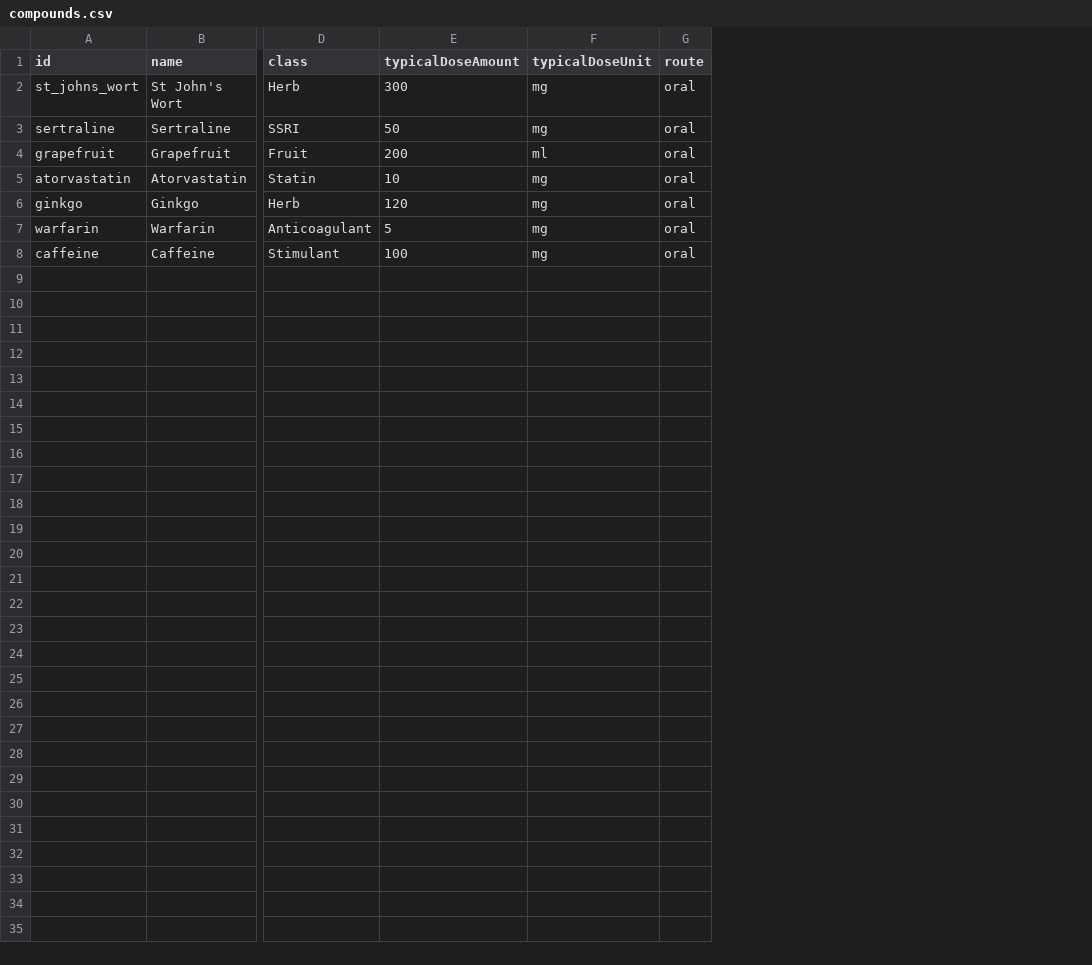
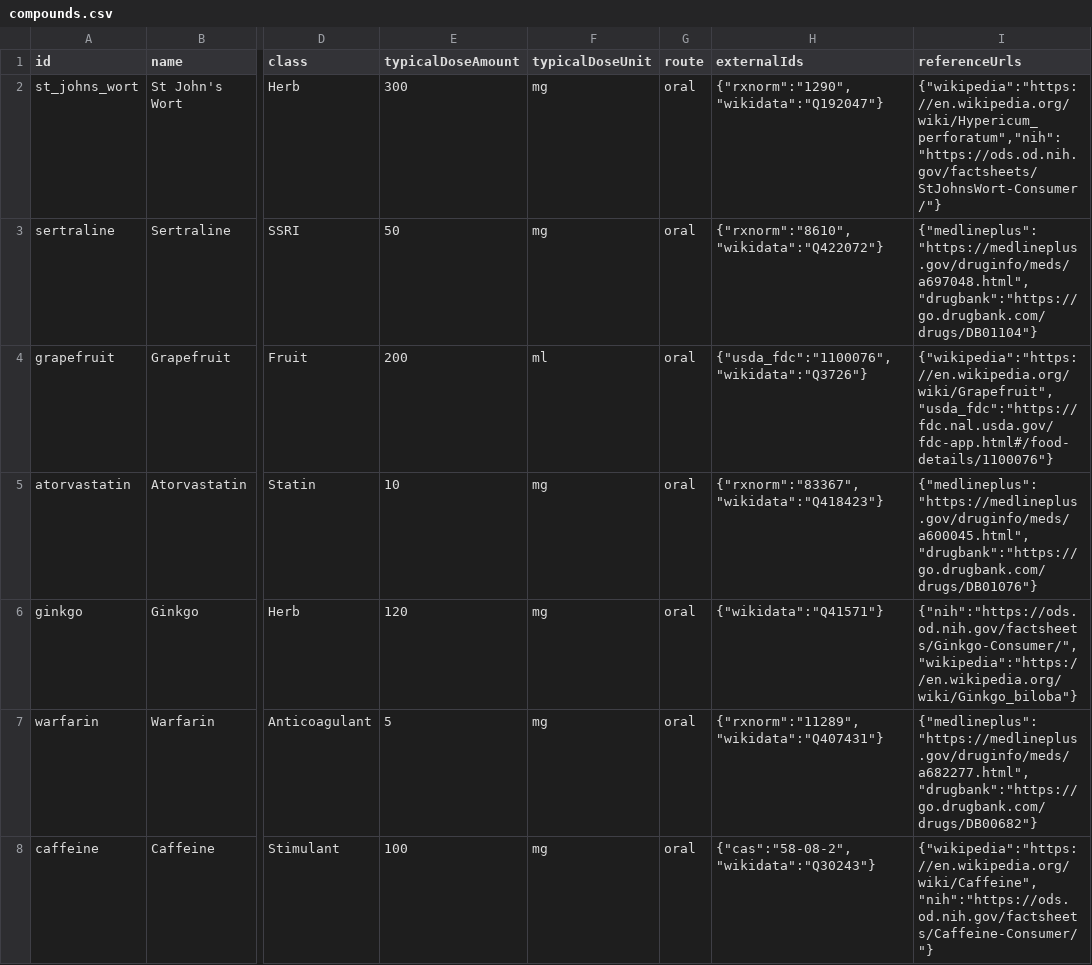
Before and after one commit to KG-97/supptracker, a CSV file: data/compounds.csv, drawn as a sheet; only a part is shown, gaps mark what is left out; the diff names each change by its address in the sheet, - before the commit and + after, or states it on an @@ line.

Commit message:
Add external metadata links for compounds

```diff
--- a/data/compounds.csv
+++ b/data/compounds.csv
+column H (externalIds), rows 2-8: {"rxnorm":"1290","wikidata":"Q192047"} | {"rxnorm":"8610","wikidata":"Q422072"} | {"usda_fdc":"1100076","wikidata":"Q3726"} | {"rxnorm":"83367","wikidata":"Q418423"} | {"wikidata":"Q41571"} | {"rxnorm":"11289","wikidata":"Q407431"} | {"cas":"58-08-2","wikidata":"Q30243"}
+column I (referenceUrls), rows 2-8: {"wikipedia":"https://en.wikipedia.org/wiki/Hypericum_perforatum","nih":"https://ods.od.nih.gov/factsheets/StJohnsWort-Consumer/"} | {"medlineplus":"https://medlineplus.gov/druginfo/meds/a697048.html","drugbank":"https://go.drugbank.com/drugs/DB01104"} | {"wikipedia":"https://en.wikipedia.org/wiki/Grapefruit","usda_fdc":"https://fdc.nal.usda.gov/fdc-app.html#/food-details/1100076"} | {"medlineplus":"https://medlineplus.gov/druginfo/meds/a600045.html","drugbank":"https://go.drugbank.com/drugs/DB01076"} | {"nih":"https://ods.od.nih.gov/factsheets/Ginkgo-Consumer/","wikipedia":"https://en.wikipedia.org/wiki/Ginkgo_biloba"} | {"medlineplus":"https://medlineplus.gov/druginfo/meds/a682277.html","drugbank":"https://go.drugbank.com/drugs/DB00682"} | {"wikipedia":"https://en.wikipedia.org/wiki/Caffeine","nih":"https://ods.od.nih.gov/factsheets/Caffeine-Consumer/"}
```
Also changed, not shown: 14 other files.
